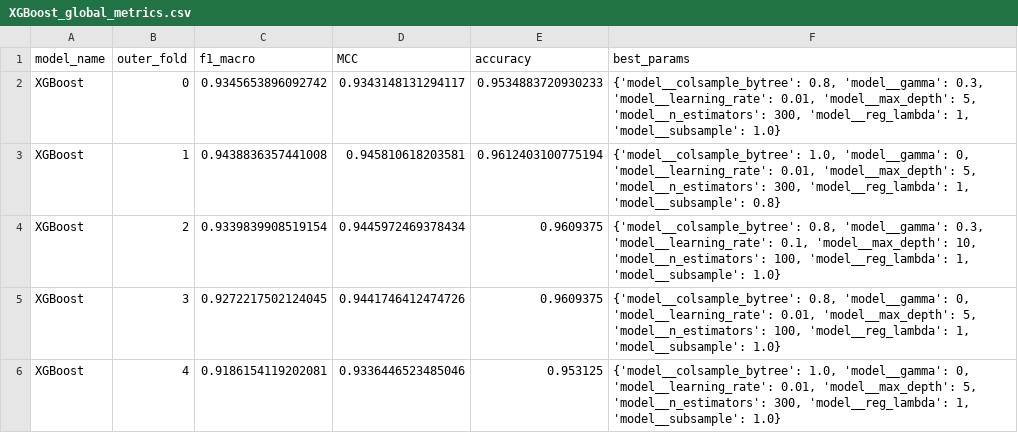
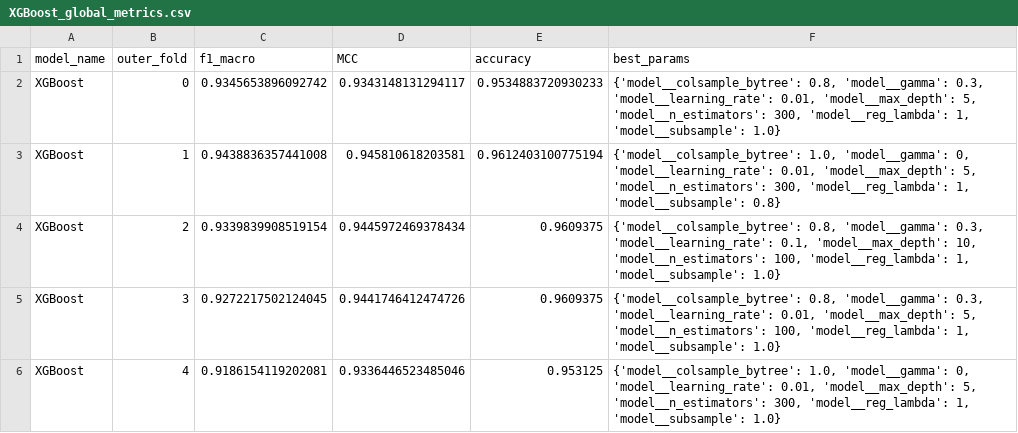
Before and after one commit to davidfernxndez/urban-residential-classification, a CSV file: output/5x5_NCV/XGBoost/XGBoost_global_metrics.csv, drawn as a sheet.

```diff
--- a/output/5x5_NCV/XGBoost/XGBoost_global_metrics.csv
+++ b/output/5x5_NCV/XGBoost/XGBoost_global_metrics.csv
@@ -4,3 +4,3 @@ XGBoost,1,0.9438836357441008,0.945810618203581,0.9612403100775194,"{'model__cols
 XGBoost,2,0.9339839908519154,0.9445972469378434,0.9609375,"{'model__colsample_bytree': 0.8, 'model__gamma': 0.3, 'model__learning_rate': 0.1, 'model__max_depth': 10, 'model__n_estimators': 100, 'model__reg_lambda': 1, 'model__subsample': 1.0}"
-XGBoost,3,0.9272217502124045,0.9441746412474726,0.9609375,"{'model__colsample_bytree': 0.8, 'model__gamma': 0, 'model__learning_rate': 0.01, 'model__max_depth': 5, 'model__n_estimators': 100, 'model__reg_lambda': 1, 'model__subsample': 1.0}"
+XGBoost,3,0.9272217502124045,0.9441746412474726,0.9609375,"{'model__colsample_bytree': 0.8, 'model__gamma': 0.3, 'model__learning_rate': 0.01, 'model__max_depth': 5, 'model__n_estimators': 100, 'model__reg_lambda': 1, 'model__subsample': 1.0}"
 XGBoost,4,0.9186154119202081,0.9336446523485046,0.953125,"{'model__colsample_bytree': 1.0, 'model__gamma': 0, 'model__learning_rate': 0.01, 'model__max_depth': 5, 'model__n_estimators': 300, 'model__reg_lambda': 1, 'model__subsample': 1.0}"
```
Also changed, not shown: 24 other files.
